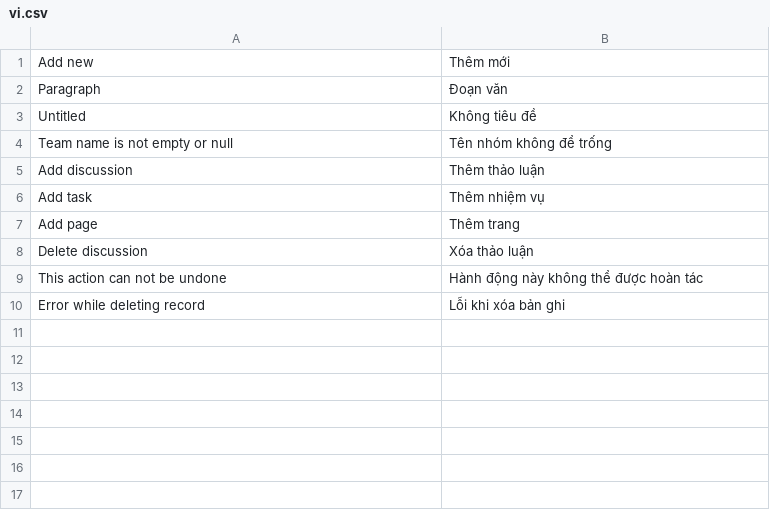
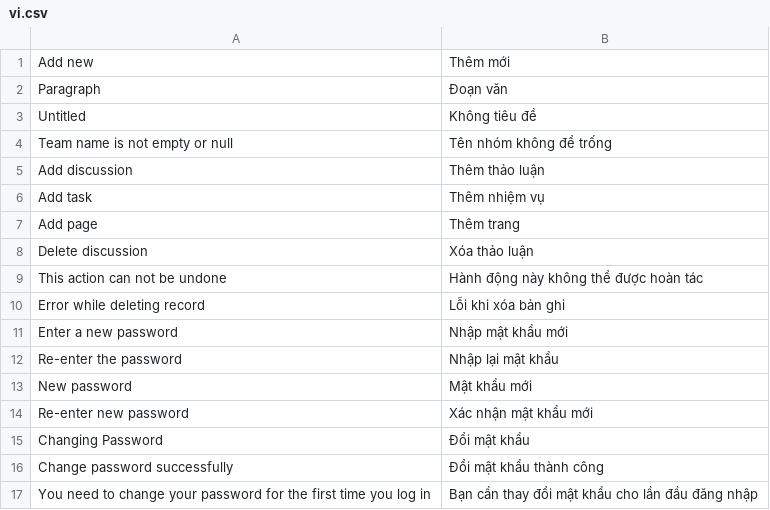
Before and after one commit to MOBIWORK/MBW_MarketPlace_GamePlan, a CSV file: gameplan/translations/vi.csv, drawn as a sheet; the diff names each change by its address in the sheet, - before the commit and + after, or states it on an @@ line.

Commit message:
add change password

```diff
--- a/gameplan/translations/vi.csv
+++ b/gameplan/translations/vi.csv
+row 11: Enter a new password | Nhập mật khẩu mới
+row 12: Re-enter the password | Nhập lại mật khẩu
+row 13: New password | Mật khẩu mới
+row 14: Re-enter new password | Xác nhận mật khẩu mới
+row 15: Changing Password | Đổi mật khẩu
+row 16: Change password successfully | Đổi mật khẩu thành công
+row 17: You need to change your password for the first time you log in | Bạn cần thay đổi mật khẩu cho lần đầu đăng nhập
```
Also changed, not shown: 11 other files.
